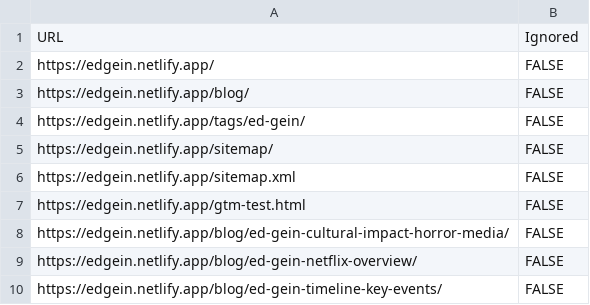
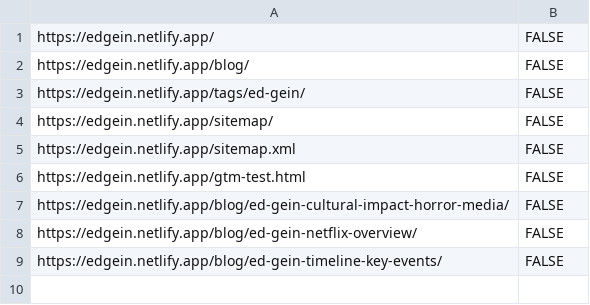
Before and after one commit to lkfry123/true-crime, a CSV file: tag-coverage/tag_coverage.csv, drawn as a sheet.

```diff
--- a/tag-coverage/tag_coverage.csv
+++ b/tag-coverage/tag_coverage.csv
@@ -1,2 +1 @@
-URL,Ignored
 https://edgein.netlify.app/,FALSE
```
Also changed, not shown: 1 other file.
